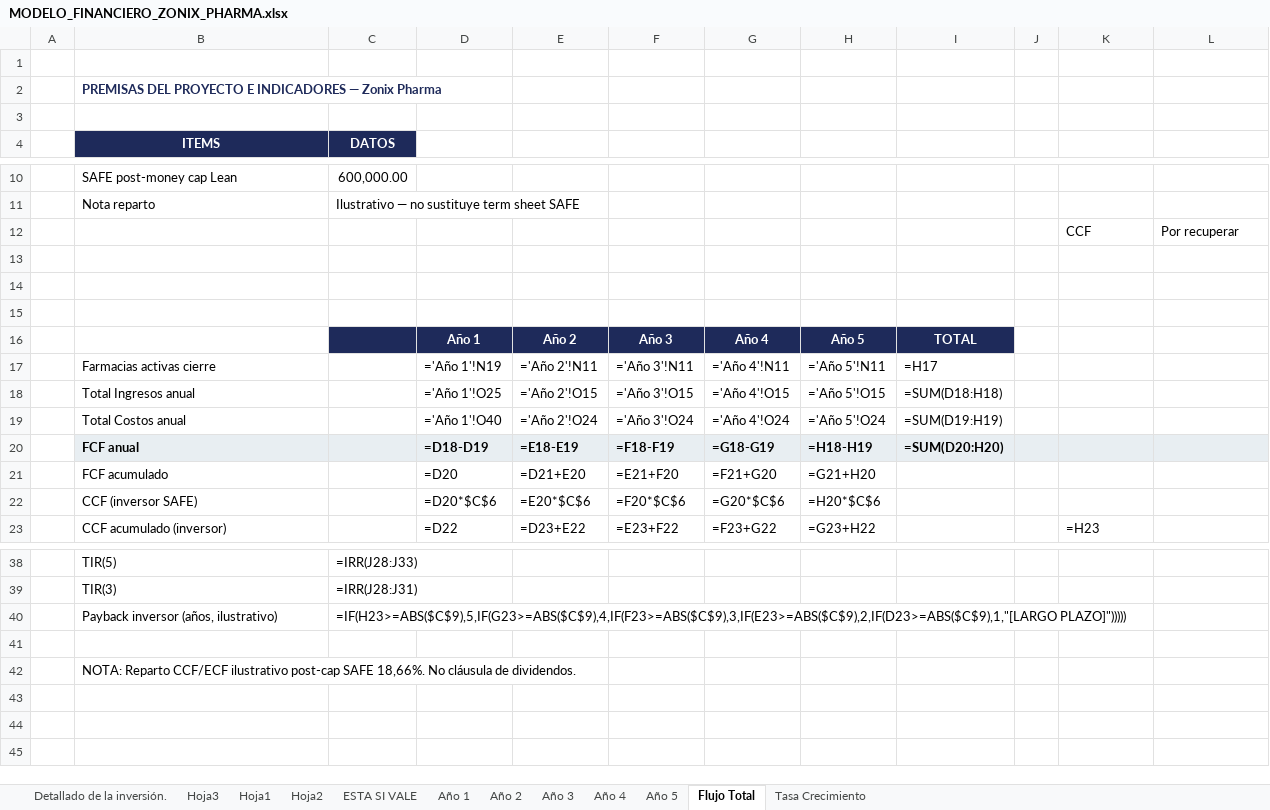
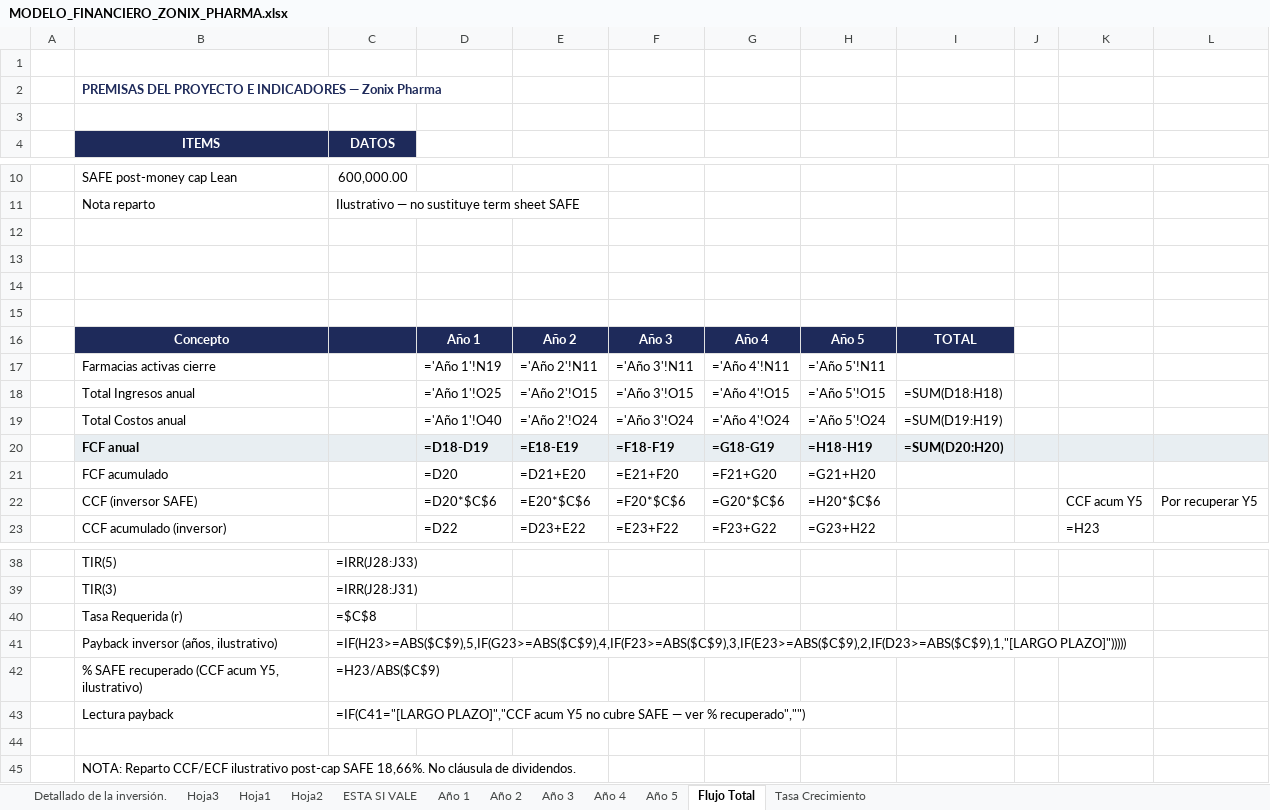
Before and after one commit to Abrahan-Eagle/ZonixPharma-Backend, an Excel workbook: docs/Lanzamiento/MODELO_FINANCIERO_ZONIX_PHARMA.xlsx, sheet Flujo Total, drawn as a sheet; only a part is shown, gaps mark what is left out; values as stored, in another font and other column widths than the file's, no borders; formulas without a stored value are shown as written; removed rows and columns are numbered as before the commit, all else as after; the diff names each change by its address in the sheet, - before the commit and + after, or states it on an @@ line.

```diff
--- a/docs/Lanzamiento/MODELO_FINANCIERO_ZONIX_PHARMA.xlsx (sheet Flujo Total)
+++ b/docs/Lanzamiento/MODELO_FINANCIERO_ZONIX_PHARMA.xlsx (sheet Flujo Total)
-row 12:  |  |  |  |  |  |  |  |  |  | CCF | Por recuperar
+row 15: (empty)
-B16 (ITEMS): (empty)
+B16 (ITEMS): Concepto
-B16 fill: none
+B16 fill: #1E2A5A
-I17: =H17
+I17: (empty)
-K22: (empty)
+K22: CCF acum Y5
-L22: (empty)
+L22: Por recuperar Y5
+row 40:  | Tasa Requerida (r) | =$C$8
+row 42:  | % SAFE recuperado (CCF acum Y5, ilustrativo) | =H23/ABS($C$9)
+row 43:  | Lectura payback | =IF(C41="[LARGO PLAZO]","CCF acum Y5 no cubre SAFE — ver % recuperado","")
```
Also changed, not shown: 4 other files.
